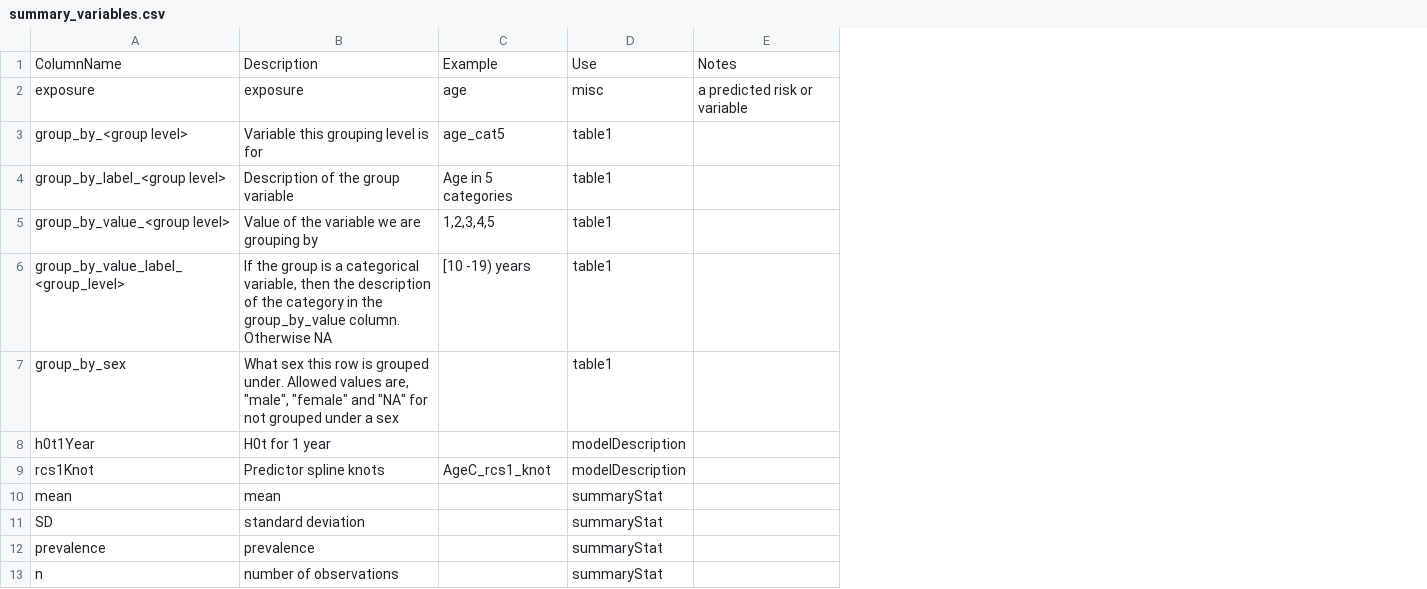
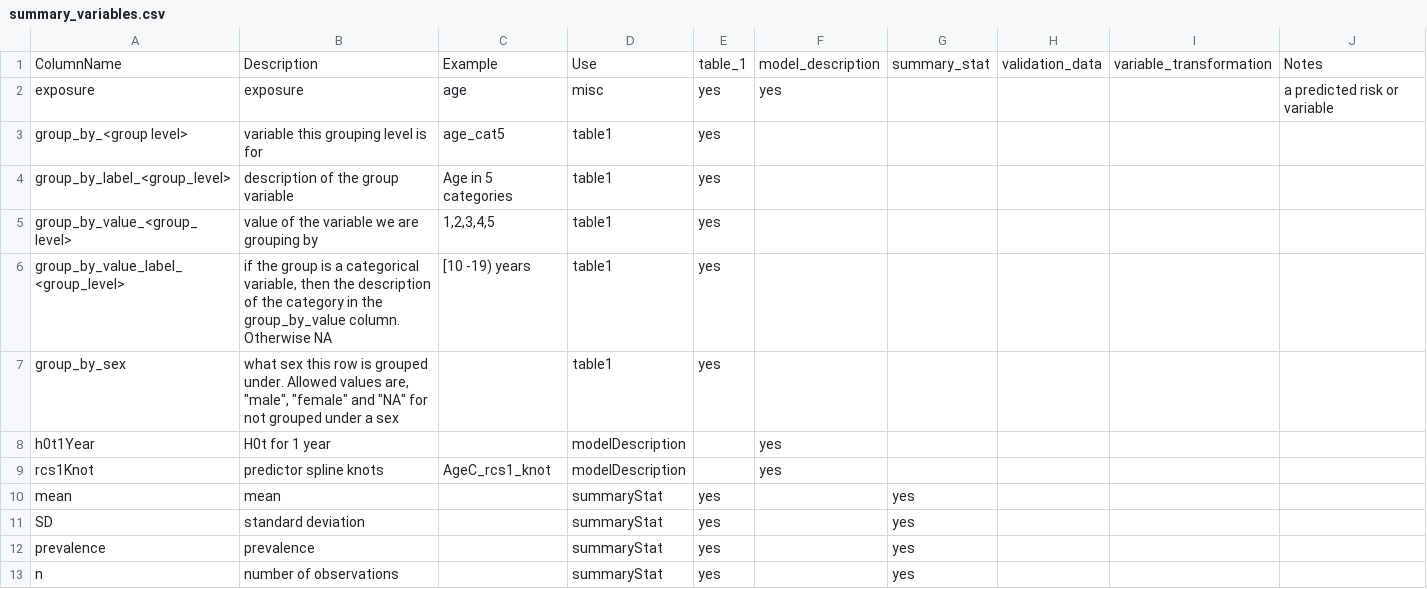
Before and after one commit to Big-Life-Lab/bllflow, a CSV file: inst/extdata/summary_variables.csv, drawn as a sheet; only a part is shown; the diff covers the shown part only; the diff names each change by its address in the sheet, - before the commit and + after, or states it on an @@ line.

Commit message:
[feature] Added use columns. Updated names for consistency

```diff
--- a/inst/extdata/summary_variables.csv
+++ b/inst/extdata/summary_variables.csv
+column E, rows 1-13: table_1 | yes | yes | yes | yes | yes | yes |  |  | yes | yes | yes | yes
+column F, rows 1-9: model_description | yes |  |  |  |  |  | yes | yes
+column G, rows 1-13: summary_stat |  |  |  |  |  |  |  |  | yes | yes | yes | yes
+column H, row 1: validation_data
+column I, row 1: variable_transformation
-B3: Variable this grouping level is for
+B3: variable this grouping level is for
-A4: group_by_label_<group level>
+A4: group_by_label_<group_level>
-B4: Description of the group variable
+B4: description of the group variable
-A5: group_by_value_<group level>
+A5: group_by_value_<group_level>
-B5: Value of the variable we are grouping by
+B5: value of the variable we are grouping by
-B6: If the group…
+B6: if the group…
-B7: What sex this…
+B7: what sex this…
-B9: Predictor spline knots
+B9: predictor spline knots
```
Also changed, not shown: 1 added row, 1 removed row and 12 edited cells elsewhere in this file.
